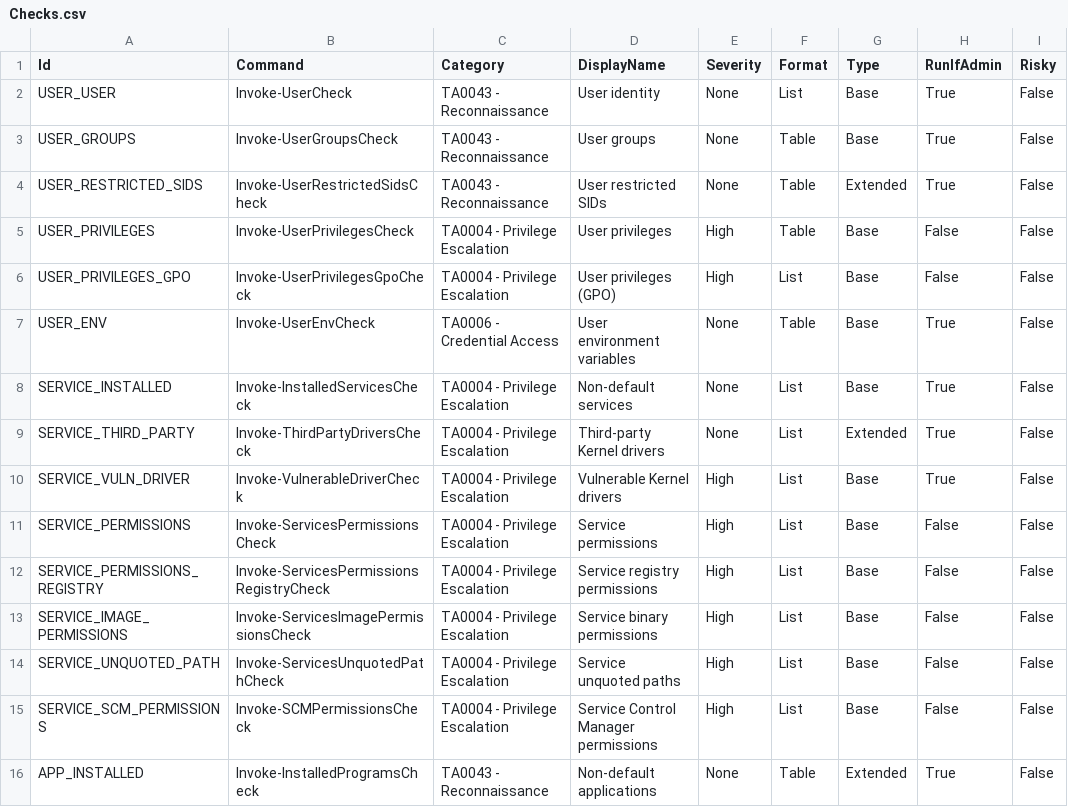
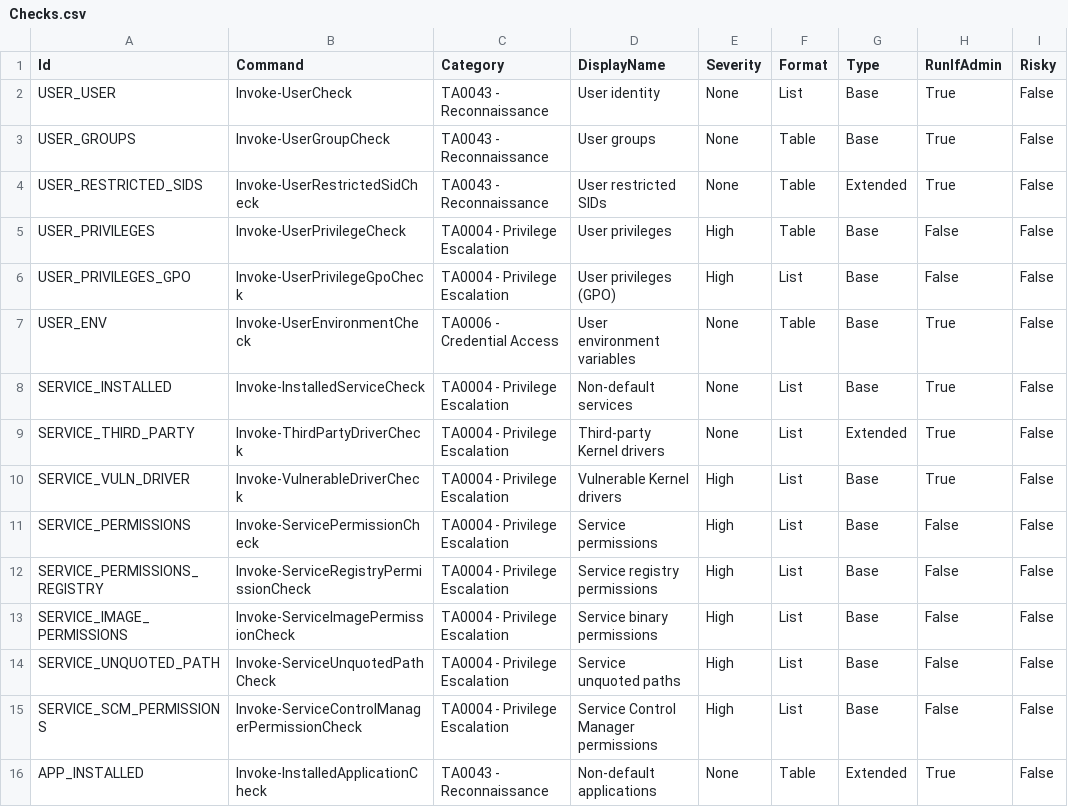
Before and after one commit to itm4n/PrivescCheck, a CSV file: build/Checks.csv, drawn as a sheet; only a part is shown; the diff covers the shown part only; the diff names each change by its address in the sheet, - before the commit and + after, or states it on an @@ line.

Commit message:
Normalize check function names

```diff
--- a/build/Checks.csv
+++ b/build/Checks.csv
-B3 (Command): Invoke-UserGroupsCheck
+B3 (Command): Invoke-UserGroupCheck
-B4 (Command): Invoke-UserRestrictedSidsCheck
+B4 (Command): Invoke-UserRestrictedSidCheck
-B5 (Command): Invoke-UserPrivilegesCheck
+B5 (Command): Invoke-UserPrivilegeCheck
-B6 (Command): Invoke-UserPrivilegesGpoCheck
+B6 (Command): Invoke-UserPrivilegeGpoCheck
-B7 (Command): Invoke-UserEnvCheck
+B7 (Command): Invoke-UserEnvironmentCheck
-B8 (Command): Invoke-InstalledServicesCheck
+B8 (Command): Invoke-InstalledServiceCheck
-B9 (Command): Invoke-ThirdPartyDriversCheck
+B9 (Command): Invoke-ThirdPartyDriverCheck
-B11 (Command): Invoke-ServicesPermissionsCheck
+B11 (Command): Invoke-ServicePermissionCheck
-B12 (Command): Invoke-ServicesPermissionsRegistryCheck
+B12 (Command): Invoke-ServiceRegistryPermissionCheck
-B13 (Command): Invoke-ServicesImagePermissionsCheck
+B13 (Command): Invoke-ServiceImagePermissionCheck
-B14 (Command): Invoke-ServicesUnquotedPathCheck
+B14 (Command): Invoke-ServiceUnquotedPathCheck
-B15 (Command): Invoke-SCMPermissionsCheck
+B15 (Command): Invoke-ServiceControlManagerPermissionCheck
-B16 (Command): Invoke-InstalledProgramsCheck
+B16 (Command): Invoke-InstalledApplicationCheck
```
Also changed, not shown: 40 edited cells elsewhere in this file, 10 other files.
